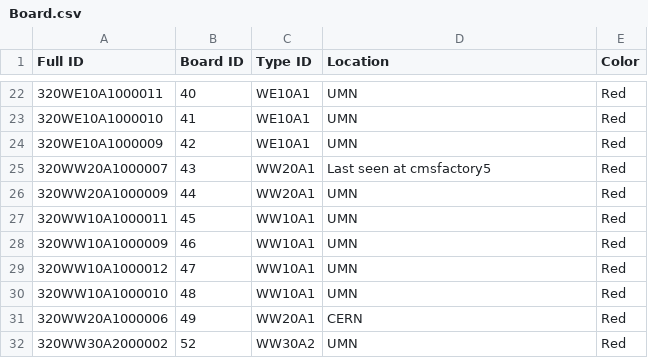
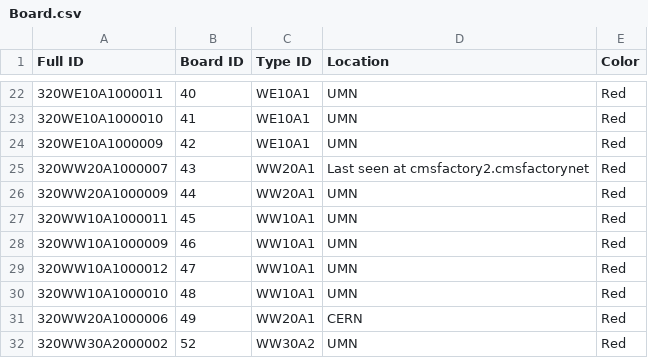
Before and after one commit to UMN-CMS/HGCAL_QC_WebInterface, a CSV file: cgi-bin/WagonDB/static/files/Board.csv, drawn as a sheet; only a part is shown, gaps mark what is left out; the diff covers the shown part only.

```diff
--- a/cgi-bin/WagonDB/static/files/Board.csv
+++ b/cgi-bin/WagonDB/static/files/Board.csv
@@ -24,3 +24,3 @@ Full ID,Board ID,Type ID,Location,Color
 320WE10A1000009,42,WE10A1,UMN,Red
-320WW20A1000007,43,WW20A1,Last seen at cmsfactory5,Red
+320WW20A1000007,43,WW20A1,Last seen at cmsfactory2.cmsfactorynet,Red
 320WW20A1000009,44,WW20A1,UMN,Red
```
Also changed, not shown: 28 added rows and 1 edited cell elsewhere in this file, cgi-bin/WagonDB/static/files/Attachments.csv, cgi-bin/WagonDB/static/files/Test.csv, 5 other files.
